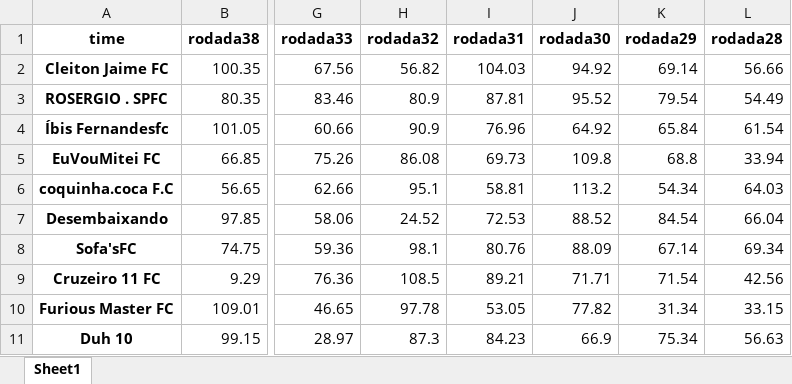
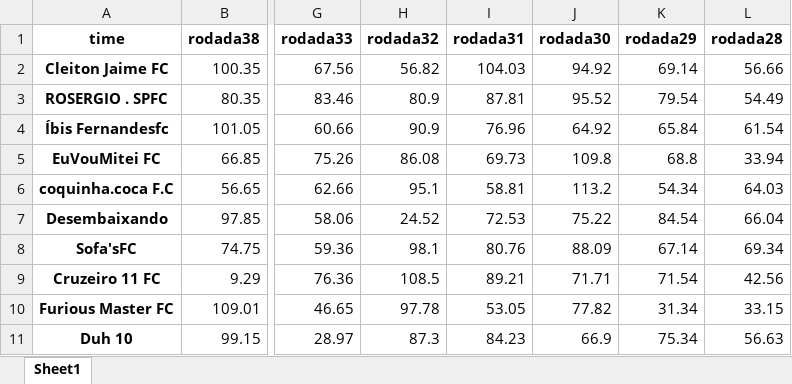
Before and after one commit to gustaoliv/Web-Scraping-Cartola-FC, an Excel workbook: resultados.xlsx, sheet Sheet1, drawn as a sheet; only a part is shown, gaps mark what is left out; values as stored, in another font and other column widths than the file's, no borders; table styles not drawn; the diff names each change by its address in the sheet, - before the commit and + after, or states it on an @@ line.

```diff
--- a/resultados.xlsx (sheet Sheet1)
+++ b/resultados.xlsx (sheet Sheet1)
-J7 (rodada30): 88.52
+J7 (rodada30): 75.22
```
Also changed, not shown: 3 other files.
